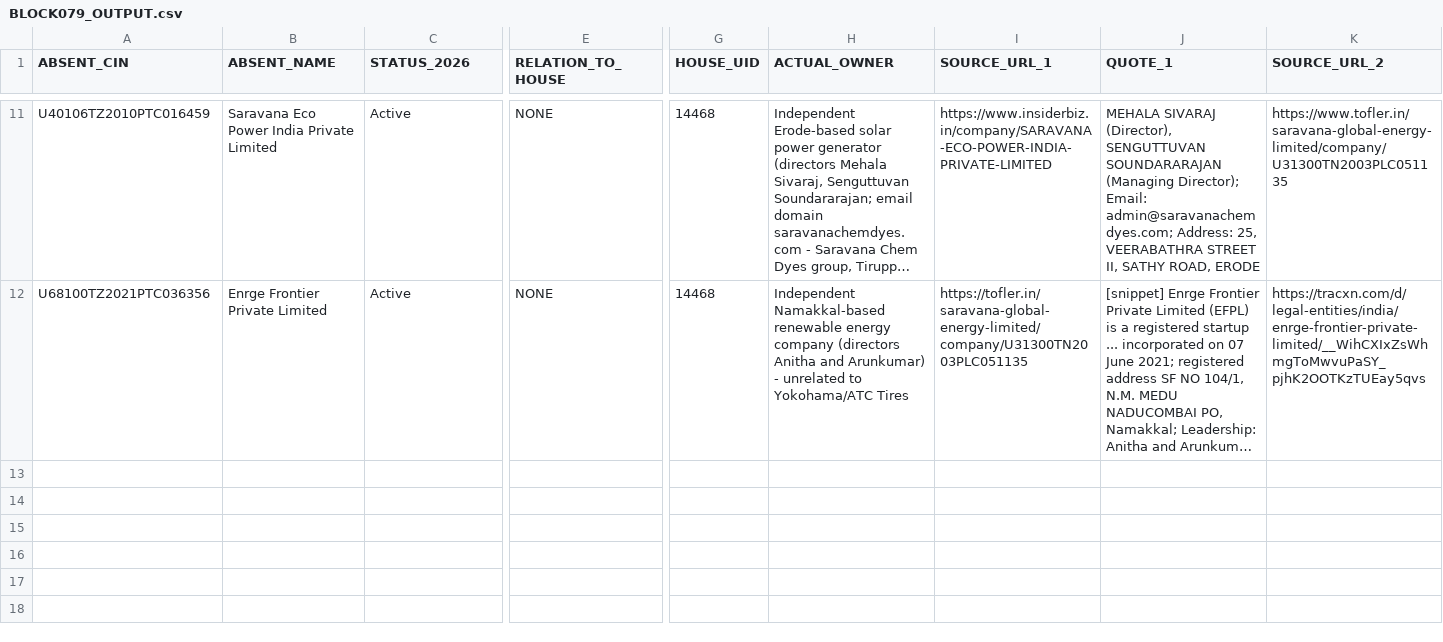
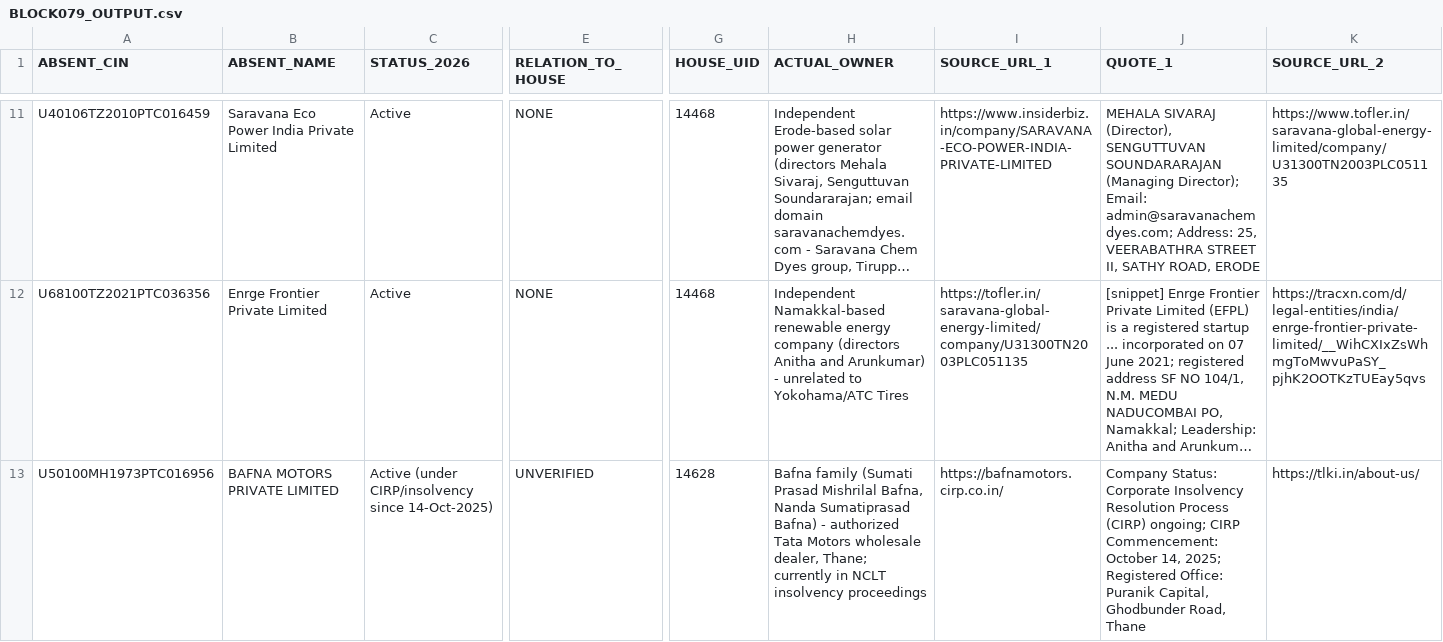
Before and after one commit to pavithra610-cell/claude, a CSV file: A3_ABSENT_LANE/cloud_blocks/BLOCK079_OUTPUT.csv, drawn as a sheet; only a part is shown, gaps mark what is left out; long unchanged cells end in …; rows hold the shown columns only; the diff names each change by its address in the sheet, - before the commit and + after, or states it on an @@ line.

```diff
--- a/A3_ABSENT_LANE/cloud_blocks/BLOCK079_OUTPUT.csv
+++ b/A3_ABSENT_LANE/cloud_blocks/BLOCK079_OUTPUT.csv
+row 13: U50100MH1973PTC016956 | BAFNA MOTORS PRIVATE LIMITED | Active (under CIRP/insolvency since 14-Oct-2025) | UNVERIFIED | 14628 | Bafna family (Sumati Prasad Mishrilal Bafna, Nanda Sumatiprasad Bafna) - authorized Tata Motors wholesale dealer, Thane; currently in NCLT insolvency proceedings | https://bafnamotors.cirp.co.in/ | Company Status: Corporate Insolvency Resolution Process (CIRP) ongoing; CIRP Commencement: October 14, 2025; Registered Office: Puranik Capital, Ghodbunder Road, Thane | https://tlki.in/about-us/
```
Also changed, not shown: A3_ABSENT_LANE/cloud_blocks/BLOCK082_OUTPUT.csv, A3_ABSENT_LANE/cloud_blocks/RR3_UNVERIFIED_OUTPUT.csv, 2 other files.
